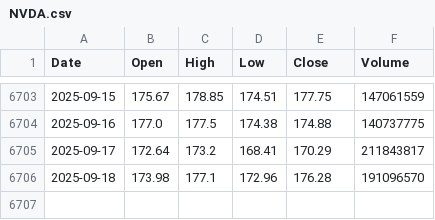
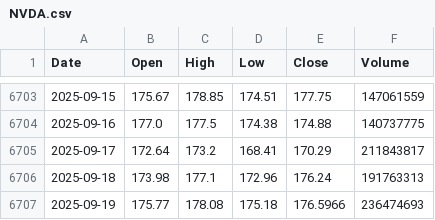
Before and after one commit to tpoffice1/sp500-ohlc, a CSV file: data/raw/NVDA.csv, drawn as a sheet; only a part is shown, gaps mark what is left out.

```diff
--- a/data/raw/NVDA.csv
+++ b/data/raw/NVDA.csv
@@ -6705,2 +6705,3 @@ Date,Open,High,Low,Close,Volume
 2025-09-17,172.64,173.2,168.41,170.29,211843817
-2025-09-18,173.98,177.1,172.96,176.28,191096570
+2025-09-18,173.98,177.1,172.96,176.24,191763313
+2025-09-19,175.77,178.08,175.18,176.5966,236474693
```
Also changed, not shown: data/raw/AAPL.csv, data/raw/AVGO.csv, 8 other files.
